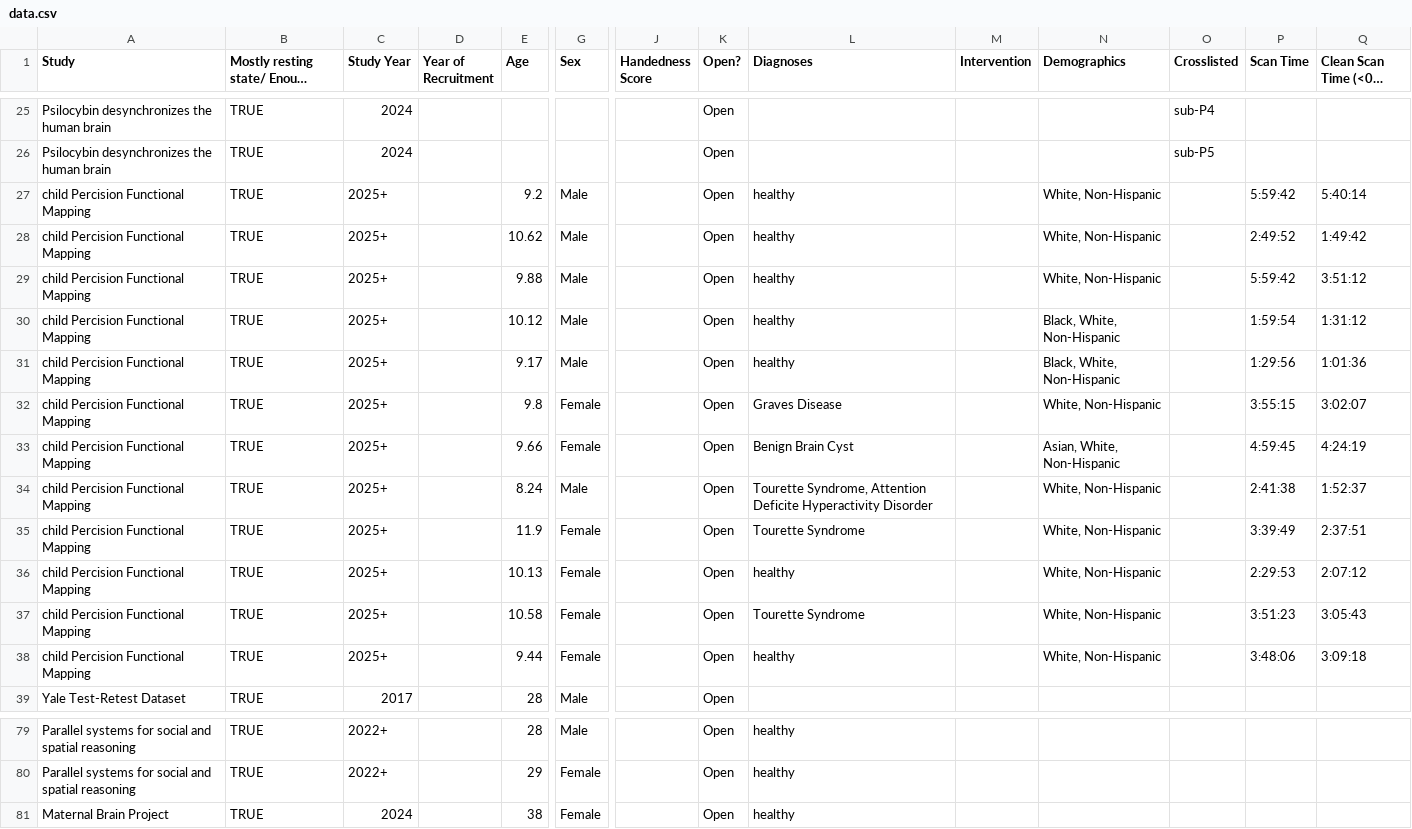
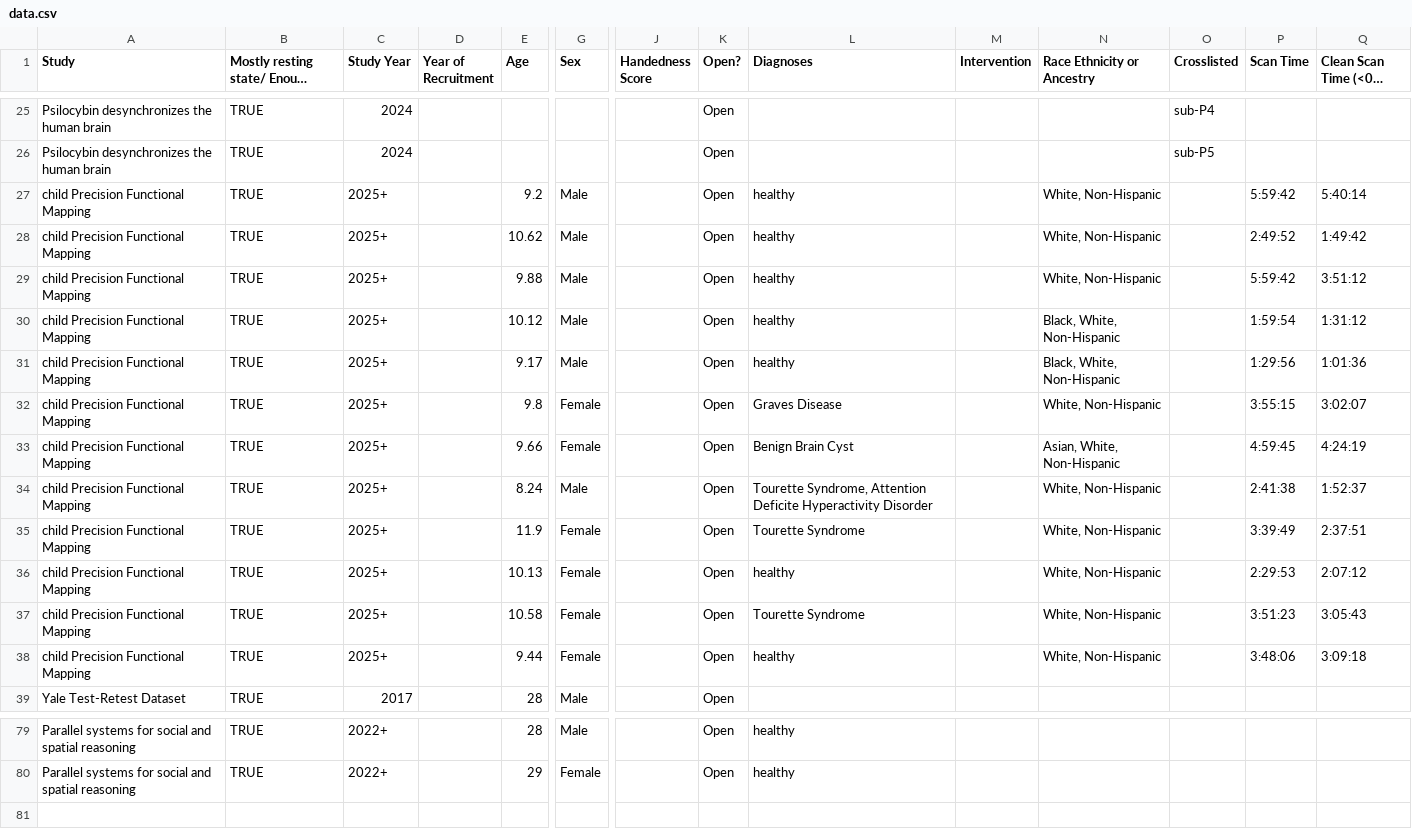
Before and after one commit to elizabeth-li-shuxuan/precision-paths, a CSV file: data/data.csv, drawn as a sheet; only a part is shown, gaps mark what is left out; long unchanged cells end in …; rows hold the shown columns only; the diff names each change by its address in the sheet, - before the commit and + after, or states it on an @@ line.

Commit message:
Update data.csv
Fix Typos.
Remove Maternal Brain because they don't have an open 'func' folder on OpenNeuro (https://openneuro.org/datasets/ds005299/versions/1.0.0). We believe that this data exists, but it is not on the website.

```diff
--- a/data/data.csv
+++ b/data/data.csv
-N1: Demographics
+N1: Race Ethnicity or Ancestry
-A27:A38 (Study): child Percision Functional Mapping
+A27:A38 (Study): child Precision Functional Mapping
-row 81: Maternal Brain Project | TRUE | 2024 |  | 38 | Female |  | Open | healthy
```
